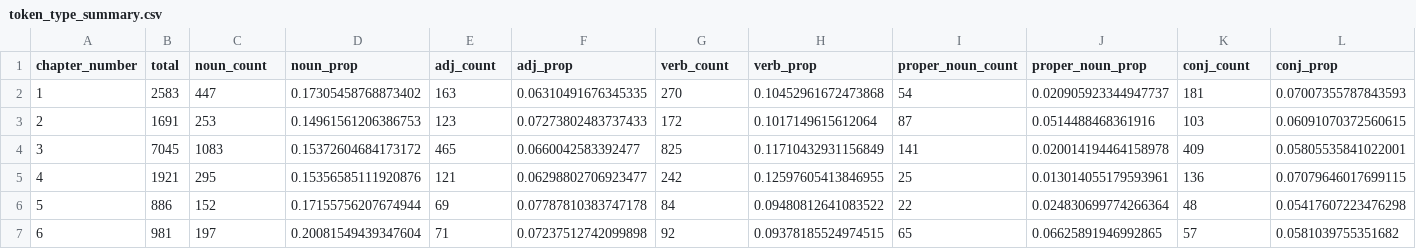
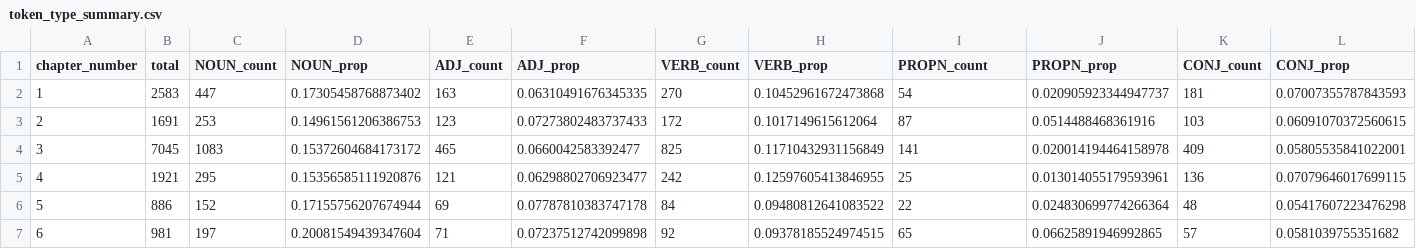
Before and after one commit to STAT325-S24/MobyDick, a CSV file: token_type_summary.csv, drawn as a sheet; only a part is shown.

Commit message:
Update column names

```diff
--- a/token_type_summary.csv
+++ b/token_type_summary.csv
@@ -1,2 +1,2 @@
-chapter_number,total,noun_count,noun_prop,adj_count,adj_prop,verb_count,verb_prop,proper_noun_count,proper_noun_prop,conj_count,conj_prop
+chapter_number,total,NOUN_count,NOUN_prop,ADJ_count,ADJ_prop,VERB_count,VERB_prop,PROPN_count,PROPN_prop,CONJ_count,CONJ_prop
 1,2583,447,0.17305458768873402,163,0.06310491676345335,270,0.10452961672473868,54,0.020905923344947737,181,0.07007355787843593
```
Also changed, not shown: 1 other file.
